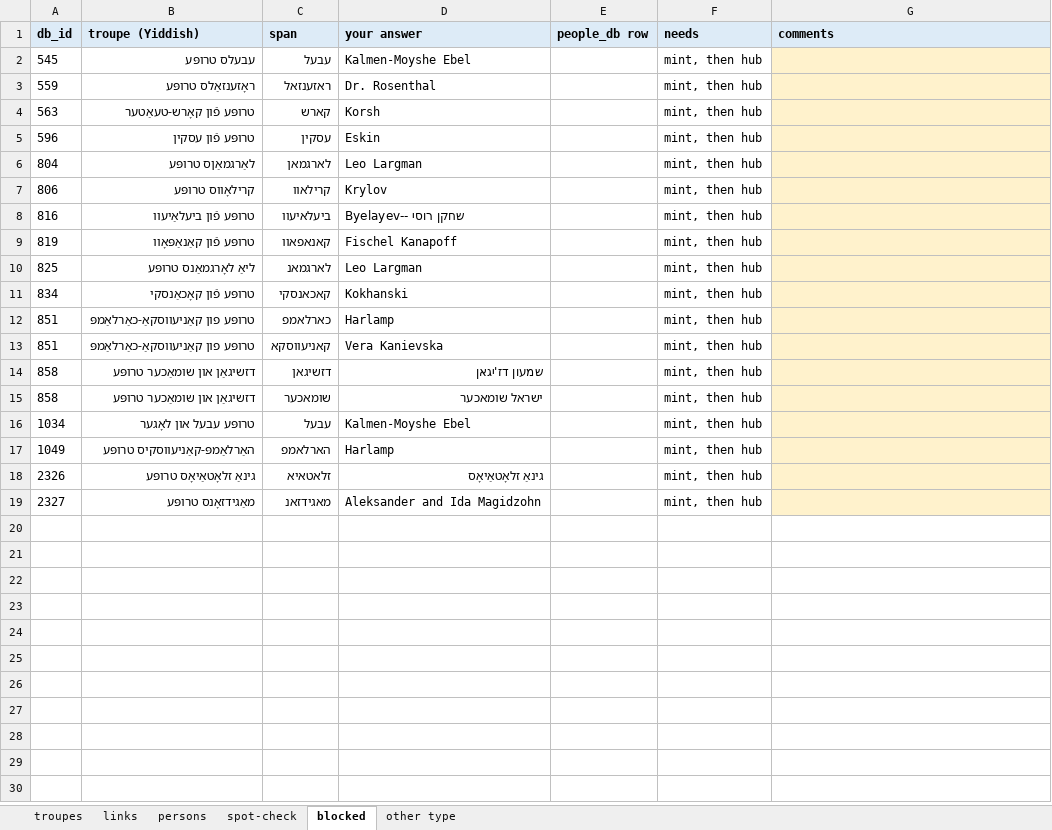
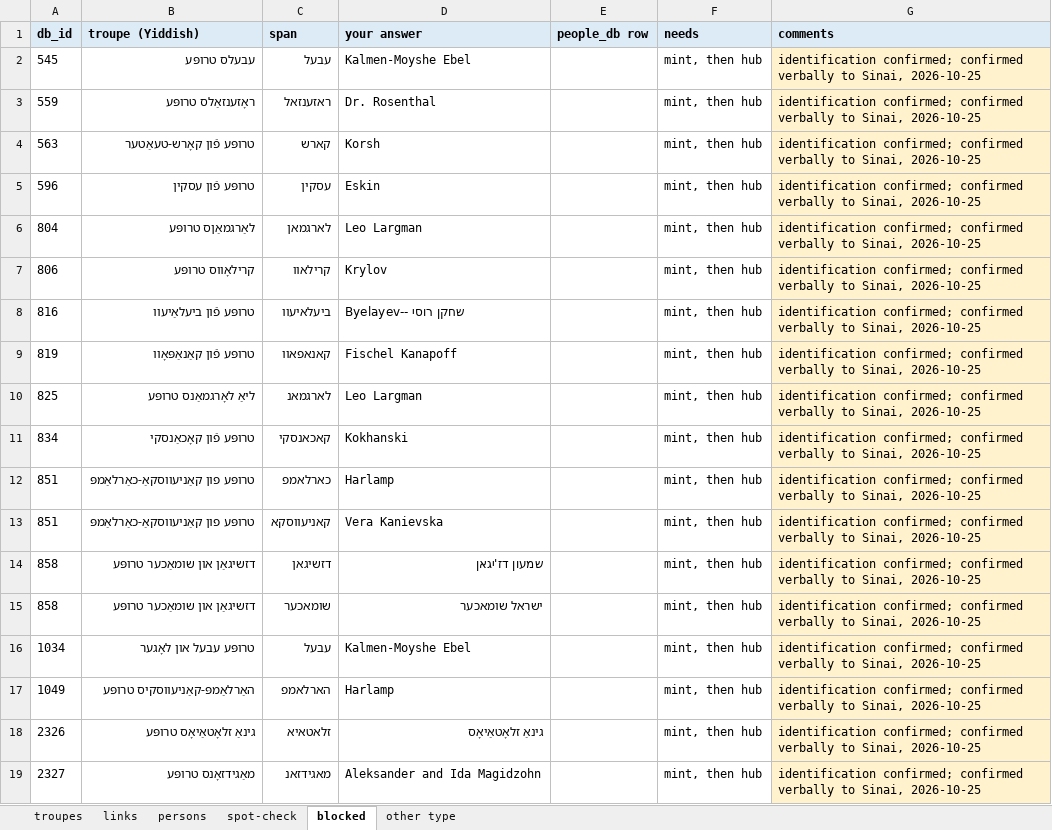
Before and after one commit to sinairusinek/Dybbuk, an Excel workbook: Zylbercweig/organizations/eponym_RA_workbook.xlsx, sheet blocked, drawn as a sheet; values as stored, in another font and other column widths than the file's, no borders; the diff names each change by its address in the sheet, - before the commit and + after, or states it on an @@ line.

```diff
--- a/Zylbercweig/organizations/eponym_RA_workbook.xlsx (sheet blocked)
+++ b/Zylbercweig/organizations/eponym_RA_workbook.xlsx (sheet blocked)
-G2:G19 (comments): (empty)
+G2:G19 (comments): identification confirmed; confirmed verbally to Sinai, 2026-10-25
```
Also changed, not shown: sheet spot-check, sheet links, sheet other type, 5 other files.
